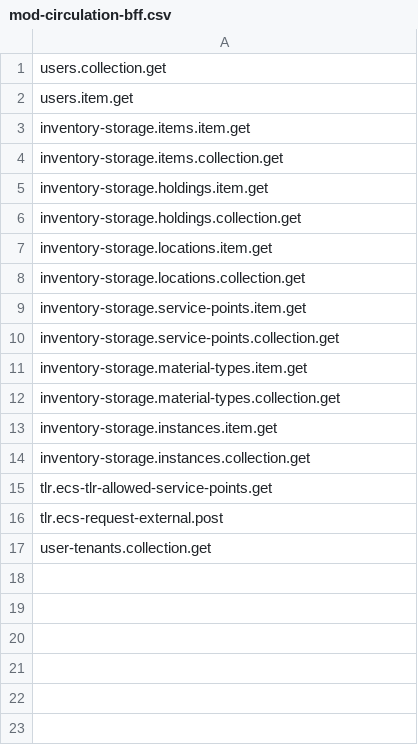
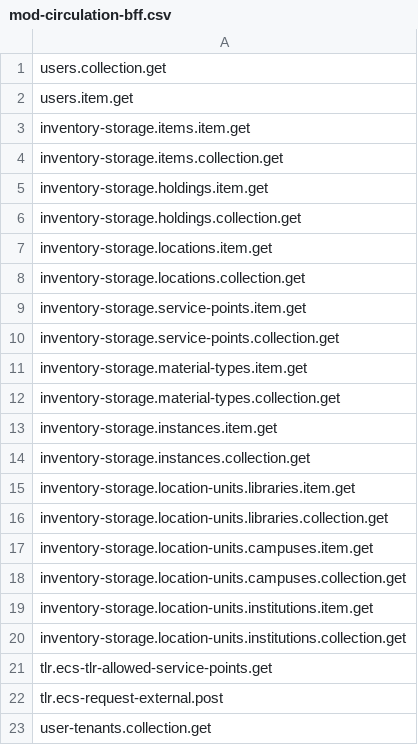
Before and after one commit to folio-org/mod-circulation-bff, a CSV file: src/main/resources/permissions/mod-circulation-bff.csv, drawn as a sheet.

Commit message:
MCBFF-51 Populate staff slip context for non-DCB items (#53)
* MCBFF-38: Update hardcoded effective location during checkin

* MCBFF-38: fix search query

* MCBFF-38: removed empty lines, added permissions, fixed duplicate logging

* MCBFF-38: given-when-then comments removed

* MCBFF-38: fix fetching service point by location id

* Update src/main/java/org/folio/circulationbff/service/impl/CheckInServiceImpl.java

Co-authored-by: Roman Barannyk <53909129+roman-barannyk@users.noreply.github.com>

* MCBFF-38: fix build

* MCBFF-51 populate staff slips context for not DCB item

* MCBFF-51 fix broken tests

* MCBFF-51 fix broken tests, refactoring

* MCBFF-51 add test

* MCBFF-51 add contributor to searchInstance

* MCBFF-51 add permissions

* MCBFF-51 add slips checks

* MCBFF-51 fix dcb item check

* MCBFF-51 update logic

* MCBFF-51 fix test

* MCBFF-51 add test

* MCBFF-51 add location-units interface dependency

* MCBFF-51 refactoring

* MCBFF-51 rename method

* MCBFF-51 update logs

* MCBFF-51 Refactor check in service

* MCBFF-51 update logging

* MCBFF-51 update formatContributorNames

* MCBFF-51 incorporating review comments

* MCBFF-51 rename method

* MCBFF-51 add permissions, update logging

---------

Co-authored-by: Irakli Merabishvili <irakli_merabishvili1@epam.com>
Co-authored-by: imerabishvili <144257054+imerabishvili@users.noreply.github.com>
Co-authored-by: alexanderkurash <alexander.kurash@gmail.com>

```diff
--- a/src/main/resources/permissions/mod-circulation-bff.csv
+++ b/src/main/resources/permissions/mod-circulation-bff.csv
@@ -14,2 +14,8 @@ inventory-storage.instances.item.get
 inventory-storage.instances.collection.get
+inventory-storage.location-units.libraries.item.get
+inventory-storage.location-units.libraries.collection.get
+inventory-storage.location-units.campuses.item.get
+inventory-storage.location-units.campuses.collection.get
+inventory-storage.location-units.institutions.item.get
+inventory-storage.location-units.institutions.collection.get
 tlr.ecs-tlr-allowed-service-points.get
```
Also changed, not shown: 15 other files.
